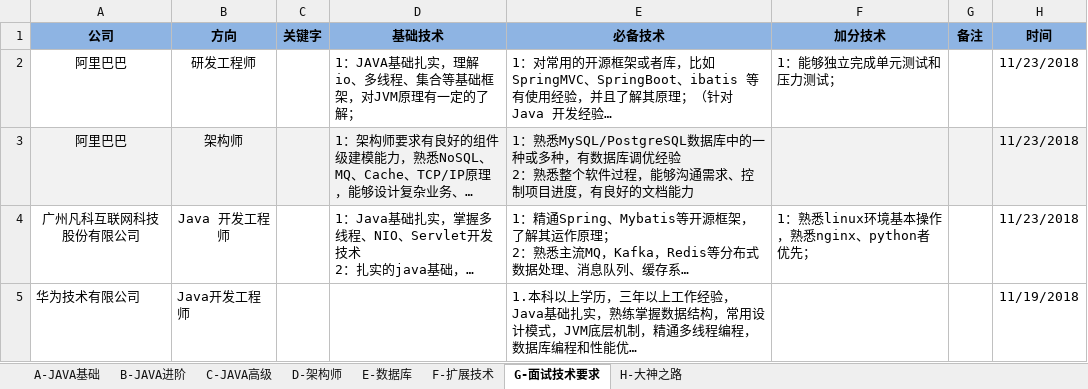
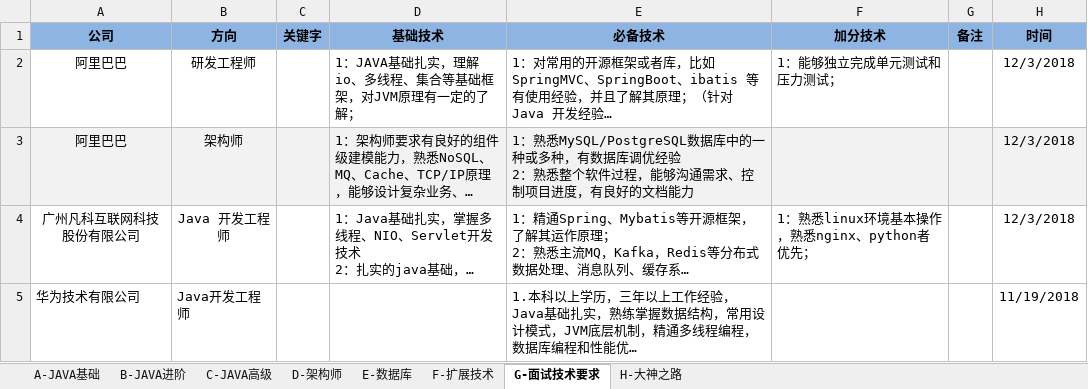
Before and after one commit to chuxueze/Helper, an Excel workbook: 学习计划.xlsx, sheet G-面试技术要求, drawn as a sheet; long unchanged cells end in …; values as stored, in another font and other column widths than the file's, no borders; the diff names each change by its address in the sheet, - before the commit and + after, or states it on an @@ line.

```diff
--- a/学习计划.xlsx (sheet G-面试技术要求)
+++ b/学习计划.xlsx (sheet G-面试技术要求)
-H2:H4 (时间): 11/23/2018
+H2:H4 (时间): 12/3/2018
```
Also changed, not shown: sheet D-架构师, sheet E-数据库, sheet A-JAVA基础, 22 other files.
